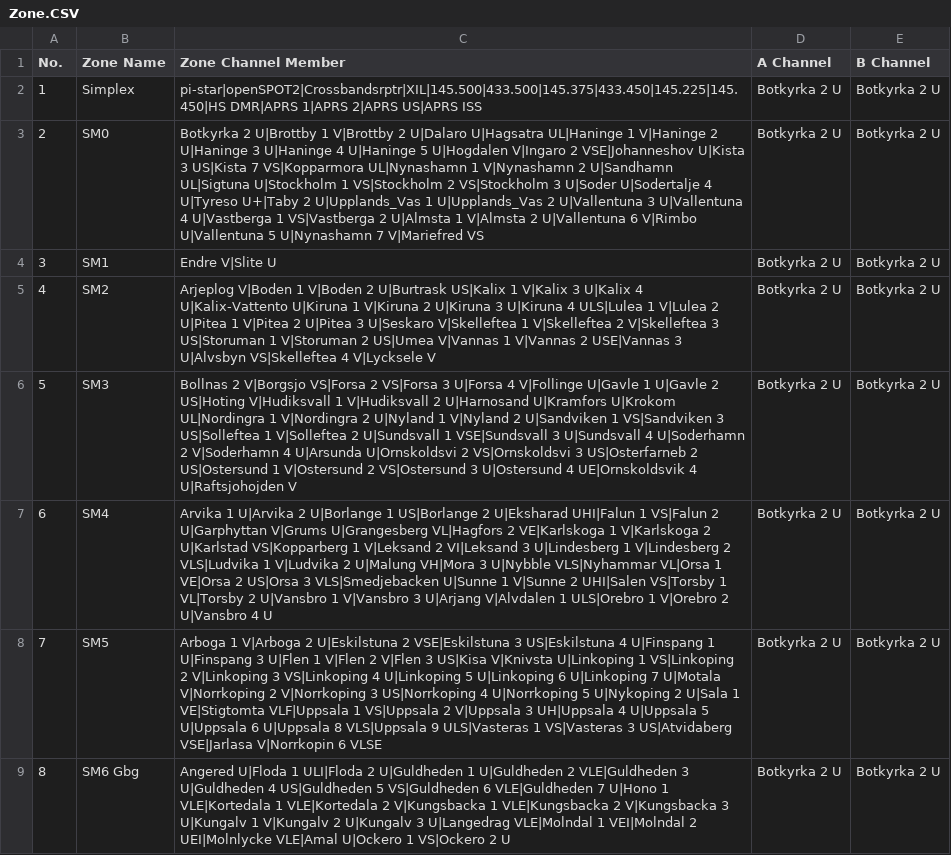
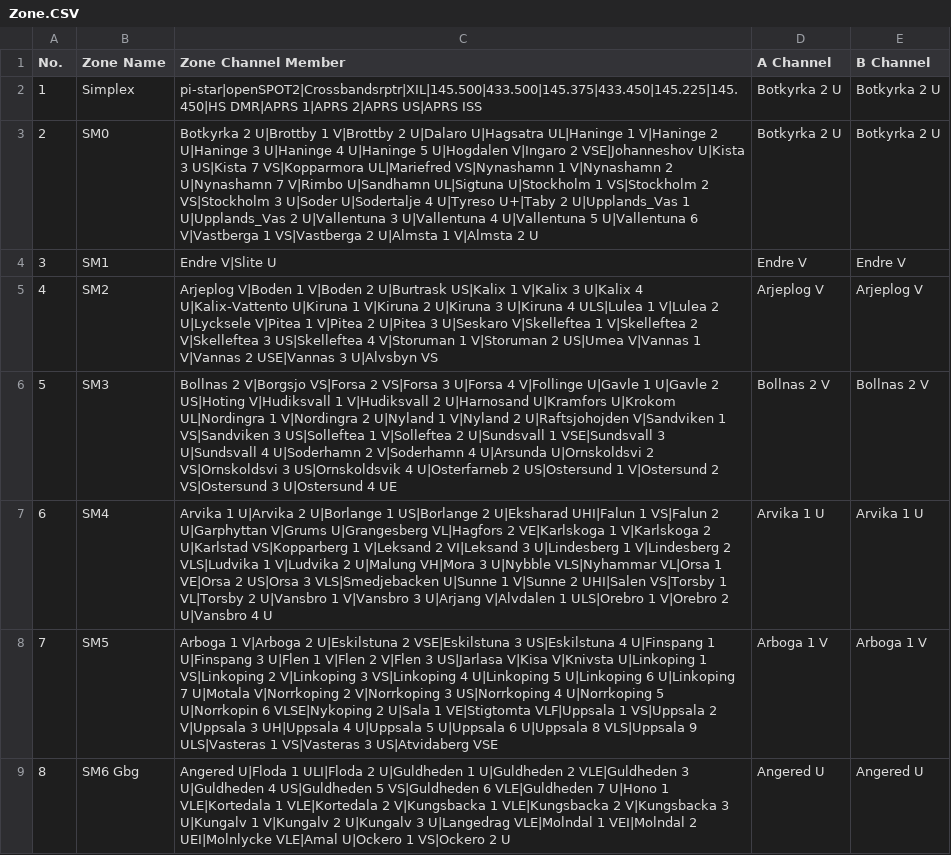
Before and after one commit to sm0rgm/at-d168uv, a CSV file: Zone.CSV, drawn as a sheet; only a part is shown; the diff covers the shown part only; the diff names each change by its address in the sheet, - before the commit and + after, or states it on an @@ line.

Commit message:
Fixed zone ch order

```diff
--- a/Zone.CSV
+++ b/Zone.CSV
-C3 (Zone Channel Member): …7 VS|Kopparmora UL|Nynashamn 1 V|Nynashamn 2 U|Sandhamn UL|Sigtuna U|Stockholm 1 VS|Stockholm 2 VS|Stockholm 3 U|Soder U|Sodertalje 4 U|Tyreso U+|Taby 2 U|Upplands_Vas 1 U|Upplands_Vas 2 U|Vallentuna 3 U|Vallentuna 4 U|Vastberga 1 VS|Vastberga 2 U|Almsta 1 V|Almsta 2 U|Vallentuna 6 V|Rimbo U|Vallentuna 5 U|Nynashamn 7 V|Mariefred VS
+C3 (Zone Channel Member): …7 VS|Kopparmora UL|Mariefred VS|Nynashamn 1 V|Nynashamn 2 U|Nynashamn 7 V|Rimbo U|Sandhamn UL|Sigtuna U|Stockholm 1 VS|Stockholm 2 VS|Stockholm 3 U|Soder U|Sodertalje 4 U|Tyreso U+|Taby 2 U|Upplands_Vas 1 U|Upplands_Vas 2 U|Vallentuna 3 U|Vallentuna 4 U|Vallentuna 5 U|Vallentuna 6 V|Vastberga 1 VS|Vastberga 2 U|Almsta 1 V|Almsta 2 U
-D4 (A Channel): Botkyrka 2 U
+D4 (A Channel): Endre V
-E4 (B Channel): Botkyrka 2 U
+E4 (B Channel): Endre V
-C5 (Zone Channel Member): …V|Lulea 2 U|Pitea 1 V|Pitea 2 U|Pitea 3 U|Seskaro V|Skelleftea 1 V|Skelleftea 2 V|Skelleftea 3 US|Storuman 1 V|Storuman 2 US|Umea V|Vannas 1 V|Vannas 2 USE|Vannas 3 U|Alvsbyn VS|Skelleftea 4 V|Lycksele V
+C5 (Zone Channel Member): …V|Lulea 2 U|Lycksele V|Pitea 1 V|Pitea 2 U|Pitea 3 U|Seskaro V|Skelleftea 1 V|Skelleftea 2 V|Skelleftea 3 US|Skelleftea 4 V|Storuman 1 V|Storuman 2 US|Umea V|Vannas 1 V|Vannas 2 USE|Vannas 3 U|Alvsbyn VS
-D5 (A Channel): Botkyrka 2 U
+D5 (A Channel): Arjeplog V
-E5 (B Channel): Botkyrka 2 U
+E5 (B Channel): Arjeplog V
-C6 (Zone Channel Member): …V|Nyland 2 U|Sandviken 1 VS|Sandviken 3 US|Solleftea 1 V|Solleftea 2 U|Sundsvall 1 VSE|Sundsvall 3 U|Sundsvall 4 U|Soderhamn 2 V|Soderhamn 4 U|Arsunda U|Ornskoldsvi 2 VS|Ornskoldsvi 3 US|Osterfarneb 2 US|Ostersund 1 V|Ostersund 2 VS|Ostersund 3 U|Ostersund 4 UE|Ornskoldsvik 4 U|Raftsjohojden V
+C6 (Zone Channel Member): …V|Nyland 2 U|Raftsjohojden V|Sandviken 1 VS|Sandviken 3 US|Solleftea 1 V|Solleftea 2 U|Sundsvall 1 VSE|Sundsvall 3 U|Sundsvall 4 U|Soderhamn 2 V|Soderhamn 4 U|Arsunda U|Ornskoldsvi 2 VS|Ornskoldsvi 3 US|Ornskoldsvik 4 U|Osterfarneb 2 US|Ostersund 1 V|Ostersund 2 VS|Ostersund 3 U|Ostersund 4 UE
-D6 (A Channel): Botkyrka 2 U
+D6 (A Channel): Bollnas 2 V
-E6 (B Channel): Botkyrka 2 U
+E6 (B Channel): Bollnas 2 V
-D7 (A Channel): Botkyrka 2 U
+D7 (A Channel): Arvika 1 U
-E7 (B Channel): Botkyrka 2 U
+E7 (B Channel): Arvika 1 U
-C8 (Zone Channel Member): …V|Flen 3 US|Kisa V|Knivsta U|Linkoping 1 VS|Linkoping 2 V|Linkoping 3 VS|Linkoping 4 U|Linkoping 5 U|Linkoping 6 U|Linkoping 7 U|Motala V|Norrkoping 2 V|Norrkoping 3 US|Norrkoping 4 U|Norrkoping 5 U|Nykoping 2 U|Sala 1 VE|Stigtomta VLF|Uppsala 1 VS|Uppsala 2 V|Uppsala 3 UH|Uppsala 4 U|Uppsala 5 U|Uppsala 6 U|Uppsala 8 VLS|Uppsala 9 ULS|Vasteras 1 VS|Vasteras 3 US|Atvidaberg VSE|Jarlasa V|Norrkopin 6 VLSE
+C8 (Zone Channel Member): …V|Flen 3 US|Jarlasa V|Kisa V|Knivsta U|Linkoping 1 VS|Linkoping 2 V|Linkoping 3 VS|Linkoping 4 U|Linkoping 5 U|Linkoping 6 U|Linkoping 7 U|Motala V|Norrkoping 2 V|Norrkoping 3 US|Norrkoping 4 U|Norrkoping 5 U|Norrkopin 6 VLSE|Nykoping 2 U|Sala 1 VE|Stigtomta VLF|Uppsala 1 VS|Uppsala 2 V|Uppsala 3 UH|Uppsala 4 U|Uppsala 5 U|Uppsala 6 U|Uppsala 8 VLS|Uppsala 9 ULS|Vasteras 1 VS|Vasteras 3 US|Atvidaberg VSE
-D8 (A Channel): Botkyrka 2 U
+D8 (A Channel): Arboga 1 V
-E8 (B Channel): Botkyrka 2 U
+E8 (B Channel): Arboga 1 V
-D9 (A Channel): Botkyrka 2 U
+D9 (A Channel): Angered U
-E9 (B Channel): Botkyrka 2 U
+E9 (B Channel): Angered U
```
Also changed, not shown: 46 edited cells elsewhere in this file.
